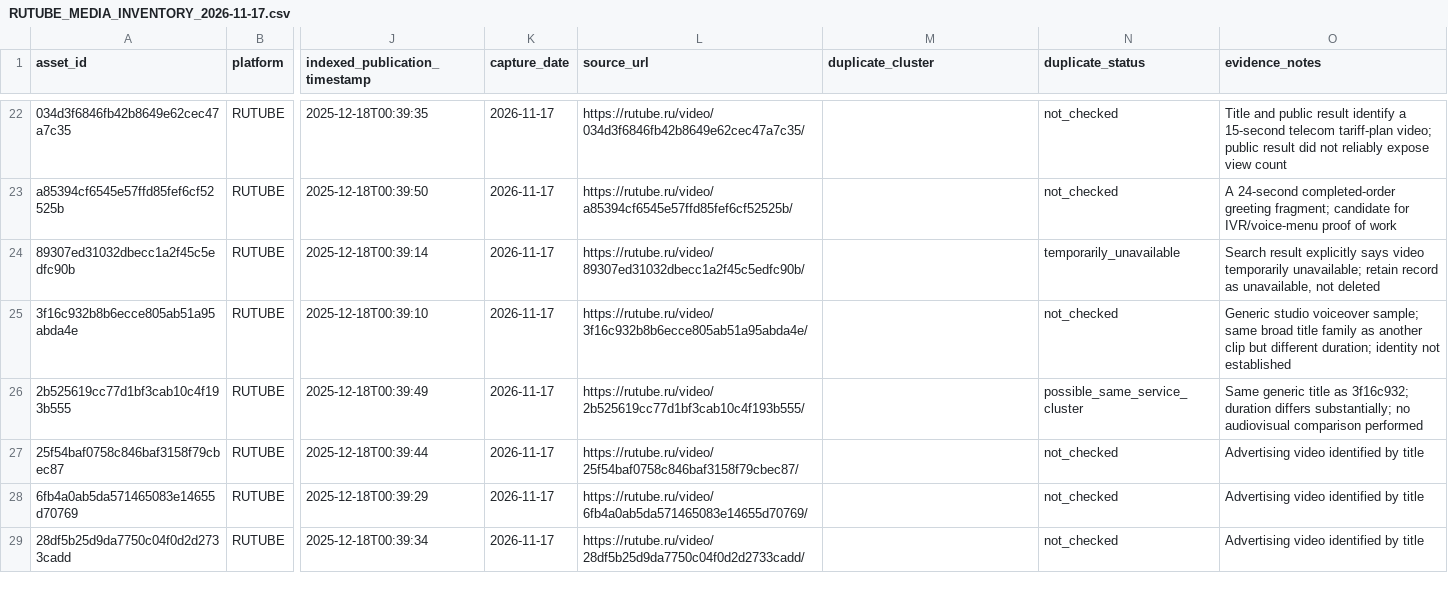
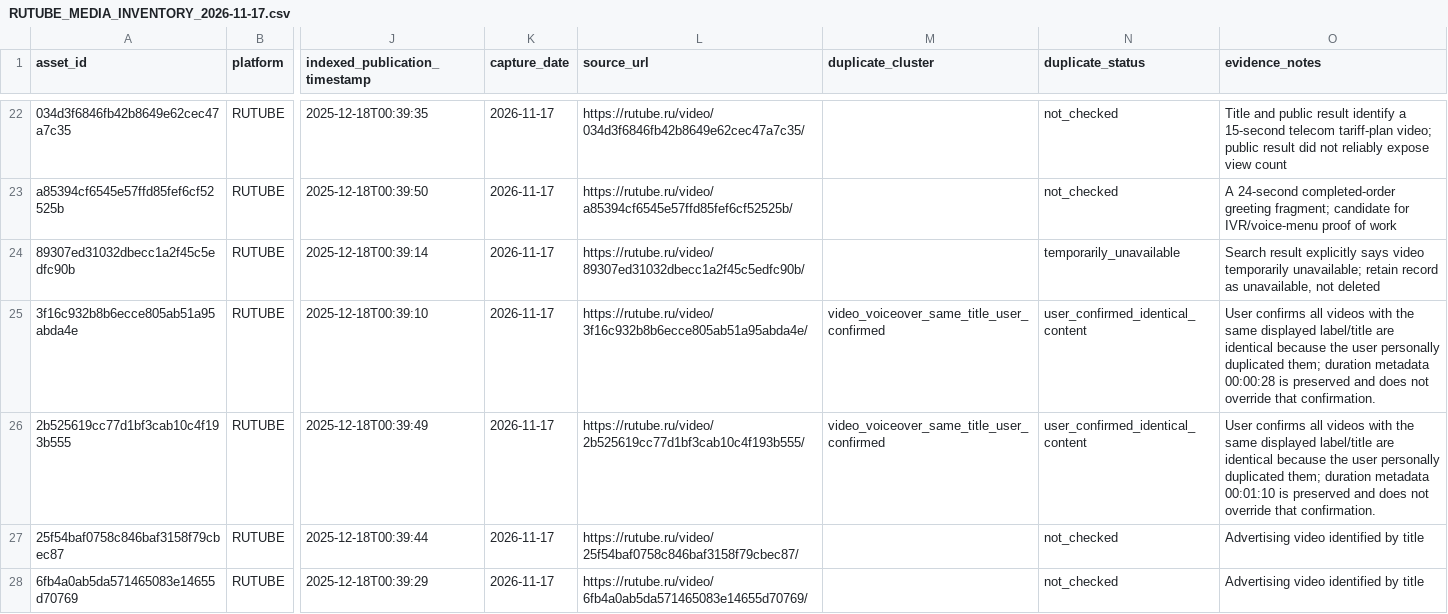
Before and after one commit to AudioReclamaRu/sonic-infrastructure-report, a CSV file: research/RUTUBE_MEDIA_INVENTORY_2026-11-17.csv, drawn as a sheet; only a part is shown, gaps mark what is left out; the shorter side is filled out with more unchanged rows; the diff names each change by its address in the sheet, - before the commit and + after, or states it on an @@ line.

Commit message:
Apply user-confirmed same-title duplicate rule to RUTUBE inventory

```diff
--- a/research/RUTUBE_MEDIA_INVENTORY_2026-11-17.csv
+++ b/research/RUTUBE_MEDIA_INVENTORY_2026-11-17.csv
-M25:M26 (duplicate_cluster): (empty)
+M25:M26 (duplicate_cluster): video_voiceover_same_title_user_confirmed
-N25 (duplicate_status): not_checked
+N25 (duplicate_status): user_confirmed_identical_content
-O25 (evidence_notes): Generic studio voiceover sample; same broad title family as another clip but different duration; identity not established
+O25 (evidence_notes): User confirms all videos with the same displayed label/title are identical because the user personally duplicated them; duration metadata 00:00:28 is preserved and does not override that confirmation.
-N26 (duplicate_status): possible_same_service_cluster
+N26 (duplicate_status): user_confirmed_identical_content
-O26 (evidence_notes): Same generic title as 3f16c932; duration differs substantially; no audiovisual comparison performed
+O26 (evidence_notes): User confirms all videos with the same displayed label/title are identical because the user personally duplicated them; duration metadata 00:01:10 is preserved and does not override that confirmation.
```
